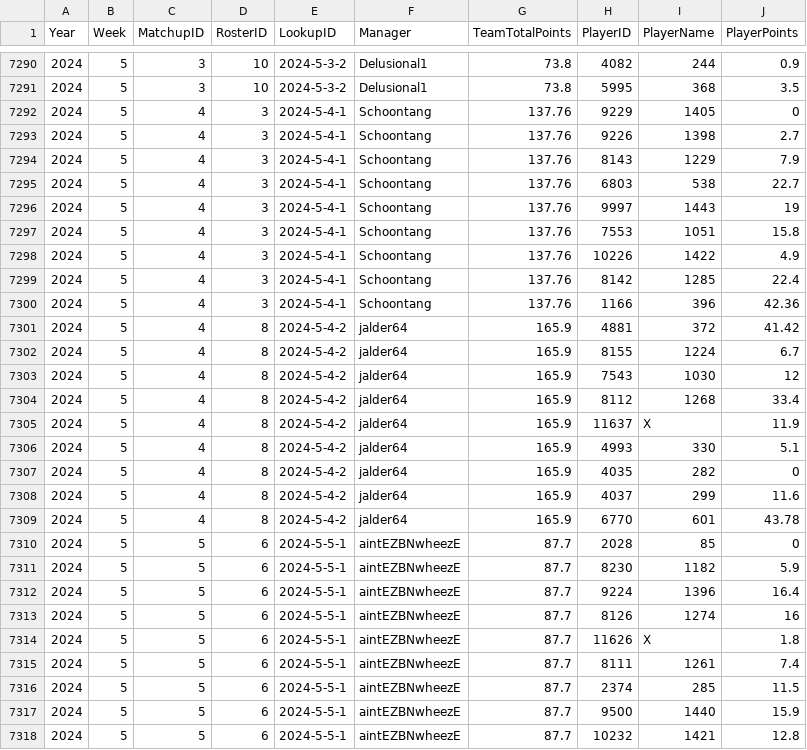
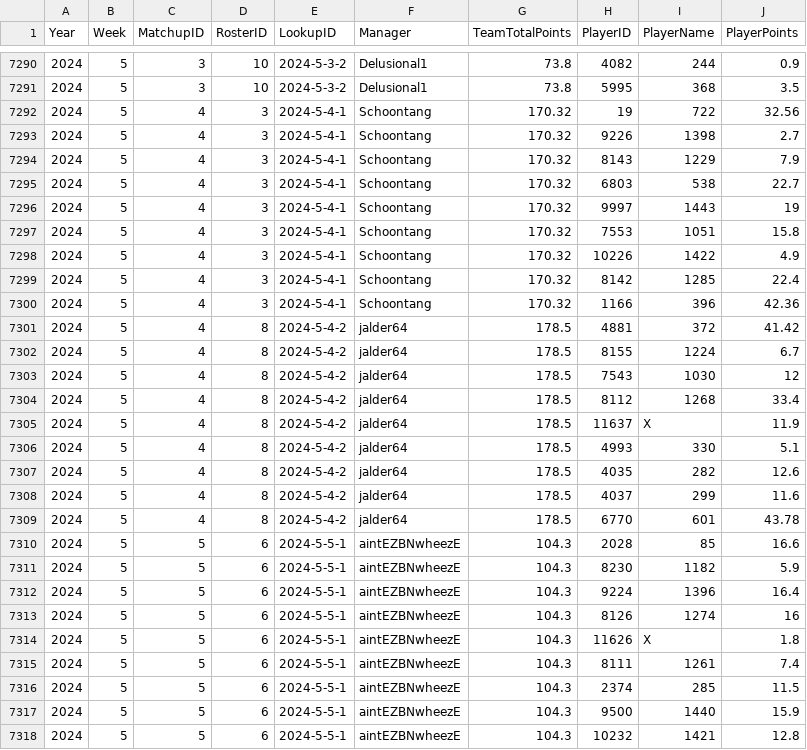
Before and after one commit to lalder95/AGS_Data, a CSV file: CSV/MatchupHistory.csv, drawn as a sheet; only a part is shown, gaps mark what is left out; the diff covers the shown part only.

```diff
--- a/CSV/MatchupHistory.csv
+++ b/CSV/MatchupHistory.csv
@@ -7291,28 +7291,28 @@ Year,Week,MatchupID,RosterID,LookupID,Manager,TeamTotalPoints,PlayerID,PlayerNam
 2024,5,3,10,2024-5-3-2,Delusional1,73.8,5995,368,3.5
-2024,5,4,3,2024-5-4-1,Schoontang,137.76,9229,1405,0
-2024,5,4,3,2024-5-4-1,Schoontang,137.76,9226,1398,2.7
-2024,5,4,3,2024-5-4-1,Schoontang,137.76,8143,1229,7.9
-2024,5,4,3,2024-5-4-1,Schoontang,137.76,6803,538,22.7
-2024,5,4,3,2024-5-4-1,Schoontang,137.76,9997,1443,19
-2024,5,4,3,2024-5-4-1,Schoontang,137.76,7553,1051,15.8
-2024,5,4,3,2024-5-4-1,Schoontang,137.76,10226,1422,4.9
-2024,5,4,3,2024-5-4-1,Schoontang,137.76,8142,1285,22.4
-2024,5,4,3,2024-5-4-1,Schoontang,137.76,1166,396,42.36
-2024,5,4,8,2024-5-4-2,jalder64,165.9,4881,372,41.42
-2024,5,4,8,2024-5-4-2,jalder64,165.9,8155,1224,6.7
-2024,5,4,8,2024-5-4-2,jalder64,165.9,7543,1030,12
-2024,5,4,8,2024-5-4-2,jalder64,165.9,8112,1268,33.4
-2024,5,4,8,2024-5-4-2,jalder64,165.9,11637,X,11.9
-2024,5,4,8,2024-5-4-2,jalder64,165.9,4993,330,5.1
-2024,5,4,8,2024-5-4-2,jalder64,165.9,4035,282,0
-2024,5,4,8,2024-5-4-2,jalder64,165.9,4037,299,11.6
-2024,5,4,8,2024-5-4-2,jalder64,165.9,6770,601,43.78
-2024,5,5,6,2024-5-5-1,aintEZBNwheezE,87.7,2028,85,0
-2024,5,5,6,2024-5-5-1,aintEZBNwheezE,87.7,8230,1182,5.9
-2024,5,5,6,2024-5-5-1,aintEZBNwheezE,87.7,9224,1396,16.4
-2024,5,5,6,2024-5-5-1,aintEZBNwheezE,87.7,8126,1274,16
-2024,5,5,6,2024-5-5-1,aintEZBNwheezE,87.7,11626,X,1.8
-2024,5,5,6,2024-5-5-1,aintEZBNwheezE,87.7,8111,1261,7.4
-2024,5,5,6,2024-5-5-1,aintEZBNwheezE,87.7,2374,285,11.5
-2024,5,5,6,2024-5-5-1,aintEZBNwheezE,87.7,9500,1440,15.9
-2024,5,5,6,2024-5-5-1,aintEZBNwheezE,87.7,10232,1421,12.8
+2024,5,4,3,2024-5-4-1,Schoontang,170.32,19,722,32.56
+2024,5,4,3,2024-5-4-1,Schoontang,170.32,9226,1398,2.7
+2024,5,4,3,2024-5-4-1,Schoontang,170.32,8143,1229,7.9
+2024,5,4,3,2024-5-4-1,Schoontang,170.32,6803,538,22.7
+2024,5,4,3,2024-5-4-1,Schoontang,170.32,9997,1443,19
+2024,5,4,3,2024-5-4-1,Schoontang,170.32,7553,1051,15.8
+2024,5,4,3,2024-5-4-1,Schoontang,170.32,10226,1422,4.9
+2024,5,4,3,2024-5-4-1,Schoontang,170.32,8142,1285,22.4
+2024,5,4,3,2024-5-4-1,Schoontang,170.32,1166,396,42.36
+2024,5,4,8,2024-5-4-2,jalder64,178.5,4881,372,41.42
+2024,5,4,8,2024-5-4-2,jalder64,178.5,8155,1224,6.7
+2024,5,4,8,2024-5-4-2,jalder64,178.5,7543,1030,12
+2024,5,4,8,2024-5-4-2,jalder64,178.5,8112,1268,33.4
+2024,5,4,8,2024-5-4-2,jalder64,178.5,11637,X,11.9
+2024,5,4,8,2024-5-4-2,jalder64,178.5,4993,330,5.1
+2024,5,4,8,2024-5-4-2,jalder64,178.5,4035,282,12.6
+2024,5,4,8,2024-5-4-2,jalder64,178.5,4037,299,11.6
+2024,5,4,8,2024-5-4-2,jalder64,178.5,6770,601,43.78
+2024,5,5,6,2024-5-5-1,aintEZBNwheezE,104.3,2028,85,16.6
+2024,5,5,6,2024-5-5-1,aintEZBNwheezE,104.3,8230,1182,5.9
+2024,5,5,6,2024-5-5-1,aintEZBNwheezE,104.3,9224,1396,16.4
+2024,5,5,6,2024-5-5-1,aintEZBNwheezE,104.3,8126,1274,16
+2024,5,5,6,2024-5-5-1,aintEZBNwheezE,104.3,11626,X,1.8
+2024,5,5,6,2024-5-5-1,aintEZBNwheezE,104.3,8111,1261,7.4
+2024,5,5,6,2024-5-5-1,aintEZBNwheezE,104.3,2374,285,11.5
+2024,5,5,6,2024-5-5-1,aintEZBNwheezE,104.3,9500,1440,15.9
+2024,5,5,6,2024-5-5-1,aintEZBNwheezE,104.3,10232,1421,12.8
```
Also changed, not shown: 62 edited cells elsewhere in this file, CSV/DraftCapitol.csv, CSV/Lineups.csv.
